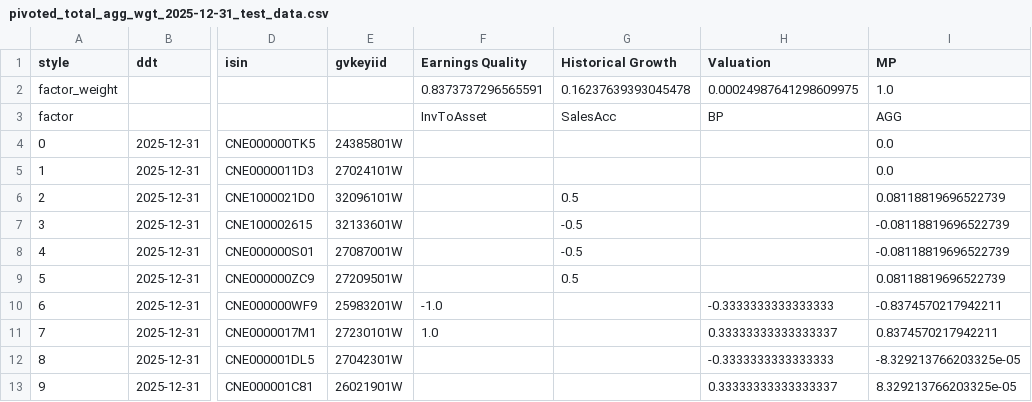
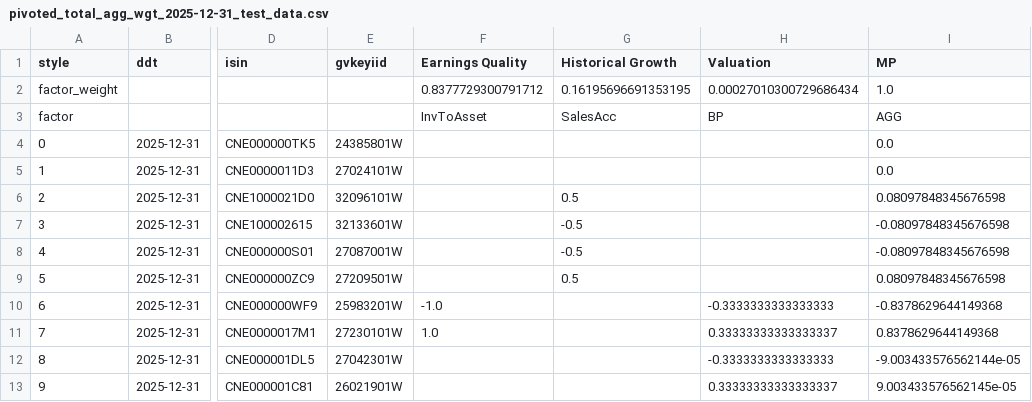
Before and after one commit to urhero/bok, a CSV file: output/pivoted_total_agg_wgt_2025-12-31_test_data.csv, drawn as a sheet; only a part is shown, gaps mark what is left out; the diff names each change by its address in the sheet, - before the commit and + after, or states it on an @@ line.

```diff
--- a/output/pivoted_total_agg_wgt_2025-12-31_test_data.csv
+++ b/output/pivoted_total_agg_wgt_2025-12-31_test_data.csv
-F2 (Earnings Quality): 0.8373737296565591
+F2 (Earnings Quality): 0.8377729300791712
-G2 (Historical Growth): 0.16237639393045478
+G2 (Historical Growth): 0.16195696691353195
-H2 (Valuation): 0.00024987641298609975
+H2 (Valuation): 0.00027010300729686434
-I6 (MP): 0.08118819696522739
+I6 (MP): 0.08097848345676598
-I7:I8 (MP): -0.08118819696522739
+I7:I8 (MP): -0.08097848345676598
-I9 (MP): 0.08118819696522739
+I9 (MP): 0.08097848345676598
-I10 (MP): -0.8374570217942211
+I10 (MP): -0.8378629644149368
-I11 (MP): 0.8374570217942211
+I11 (MP): 0.8378629644149368
-I12 (MP): -8.329213766203325e-05
+I12 (MP): -9.003433576562144e-05
-I13 (MP): 8.329213766203325e-05
+I13 (MP): 9.003433576562145e-05
```
Also changed, not shown: output/aggregated_weights_2025-12-31_test_test_data.csv, output/total_aggregated_weights_2025-12-31_test_test_data.csv, 1 other file.
